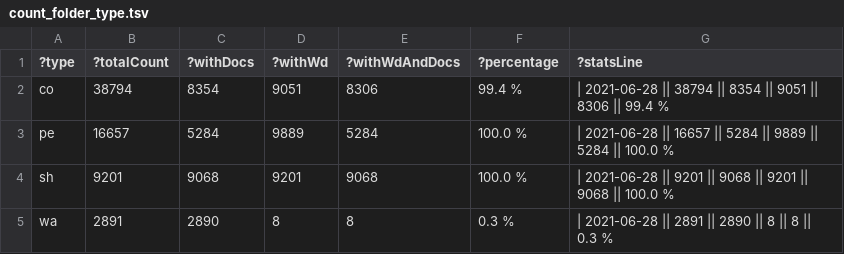
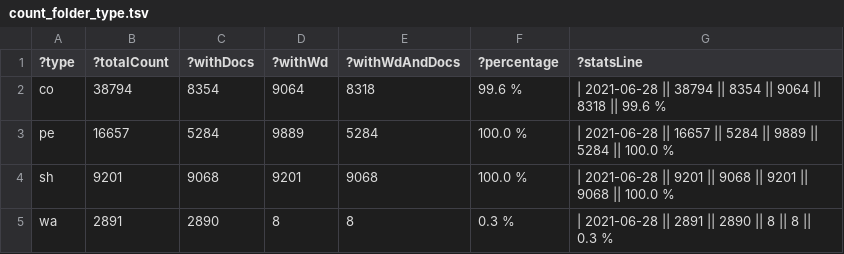
Before and after one commit to zbw/sparql-queries, a TSV file: pm20/results/count_folder_type.tsv, drawn as a sheet.

Commit message:
Update stats

```diff
--- a/pm20/results/count_folder_type.tsv
+++ b/pm20/results/count_folder_type.tsv
@@ -1,3 +1,3 @@
 ?type	?totalCount	?withDocs	?withWd	?withWdAndDocs	?percentage	?statsLine
-"co"	"38794"	"8354"	"9051"	"8306"	"99.4 %"	"| 2021-06-28 || 38794 || 8354 || 9051 || 8306 || 99.4 %"
+"co"	"38794"	"8354"	"9064"	"8318"	"99.6 %"	"| 2021-06-28 || 38794 || 8354 || 9064 || 8318 || 99.6 %"
 "pe"	"16657"	"5284"	"9889"	"5284"	"100.0 %"	"| 2021-06-28 || 16657 || 5284 || 9889 || 5284 || 100.0 %"
```
Also changed, not shown: 1 other file.
